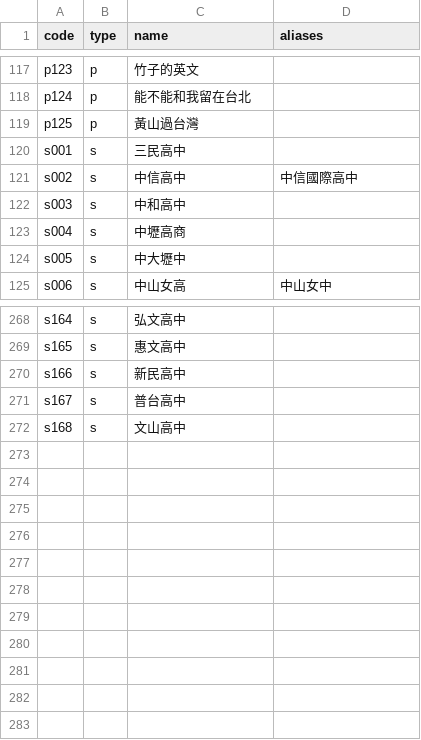
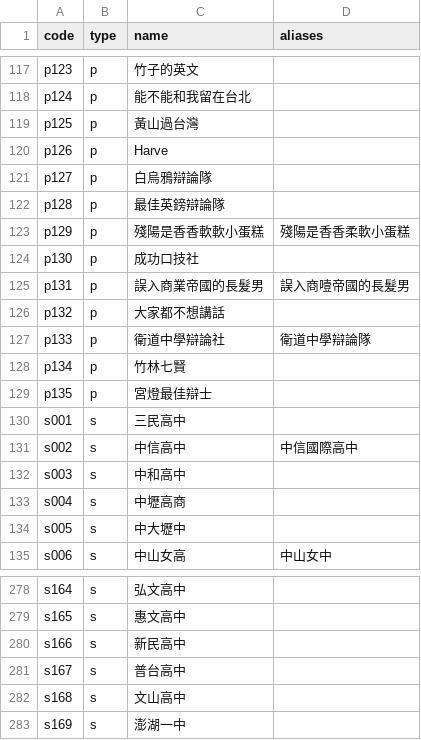
Before and after one commit to macrokernel3000/opendebate, a CSV file: data/entity-registry.csv, drawn as a sheet; only a part is shown, gaps mark what is left out; the diff names each change by its address in the sheet, - before the commit and + after, or states it on an @@ line.

```diff
--- a/data/entity-registry.csv
+++ b/data/entity-registry.csv
+row 120: p126 | p | Harve
+row 121: p127 | p | 白烏鴉辯論隊
+row 122: p128 | p | 最佳英鎊辯論隊
+row 123: p129 | p | 殘陽是香香軟軟小蛋糕 | 殘陽是香香柔軟小蛋糕
+row 124: p130 | p | 成功口技社
+row 125: p131 | p | 誤入商業帝國的長髮男 | 誤入商噎帝國的長髮男
+row 126: p132 | p | 大家都不想講話
+row 127: p133 | p | 衛道中學辯論社 | 衛道中學辯論隊
+row 128: p134 | p | 竹林七賢
+row 129: p135 | p | 宮燈最佳辯士
+row 283: s169 | s | 澎湖一中
```
Also changed, not shown: data/event-metadata.csv, 7 other files.
